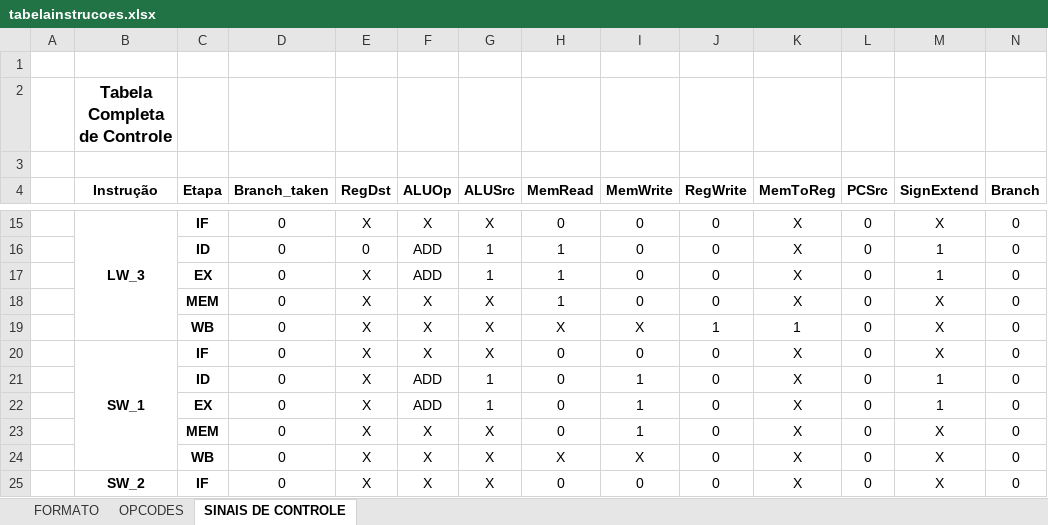
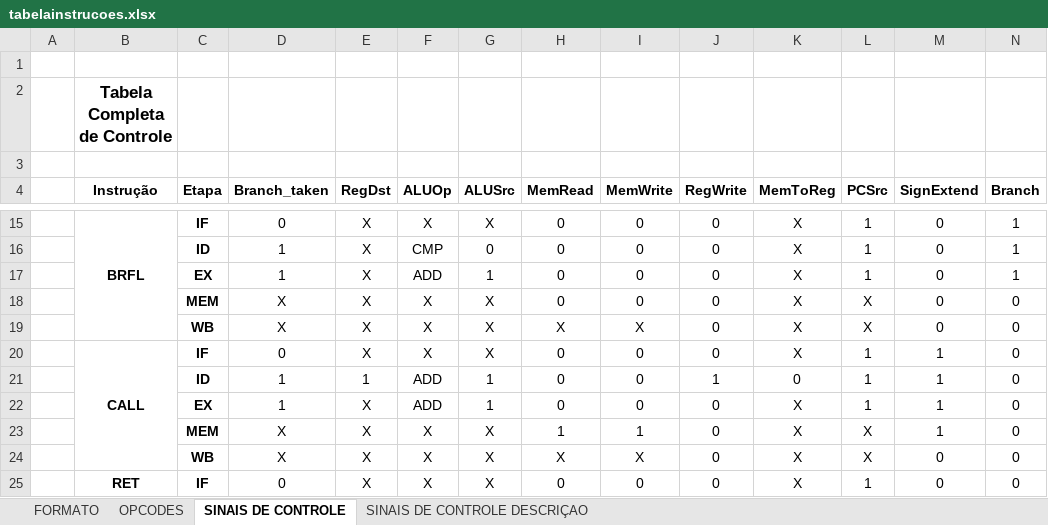
Before and after one commit to JoseRaimundo27/Processador, an Excel workbook: tabelainstrucoes.xlsx, sheet SINAIS DE CONTROLE, drawn as a sheet; only a part is shown, gaps mark what is left out; values as stored, in another font and other column widths than the file's, no borders; removed rows and columns are numbered as before the commit, all else as after; the diff covers the shown part only; the diff names each change by its address in the sheet, - before the commit and + after, or states it on an @@ line.

```diff
--- a/tabelainstrucoes.xlsx (sheet SINAIS DE CONTROLE)
+++ b/tabelainstrucoes.xlsx (sheet SINAIS DE CONTROLE)
+sheet tab: SINAIS DE CONTROLE DESCRIÇAO
-B15 (Instrução): LW_3
+B15 (Instrução): BRFL
-L15 (PCSrc): 0
+L15 (PCSrc): 1
-M15 (SignExtend): X
+M15 (SignExtend): 0
-N15 (Branch): 0
+N15 (Branch): 1
-row 16:  |  | ID | 0 | 0 | ADD | 1 | 1 | 0 | 0 | X | 0 | 1 | 0
+row 16:  |  | ID | 1 | X | CMP | 0 | 0 | 0 | 0 | X | 1 | 0 | 1
-D17 (Branch_taken): 0
+D17 (Branch_taken): 1
-H17:H18 (MemRead): 1
+H17:H18 (MemRead): 0
-L17 (PCSrc): 0
+L17 (PCSrc): 1
-M17 (SignExtend): 1
+M17 (SignExtend): 0
-N17 (Branch): 0
+N17 (Branch): 1
-D18:D19 (Branch_taken): 0
+D18:D19 (Branch_taken): X
-L18:L19 (PCSrc): 0
+L18:L19 (PCSrc): X
-M18:M19 (SignExtend): X
+M18:M19 (SignExtend): 0
-J19 (RegWrite): 1
+J19 (RegWrite): 0
-K19 (MemToReg): 1
+K19 (MemToReg): X
-B20 (Instrução): SW_1
+B20 (Instrução): CALL
-L20:L22 (PCSrc): 0
+L20:L22 (PCSrc): 1
-M20 (SignExtend): X
+M20 (SignExtend): 1
-D21:D22 (Branch_taken): 0
+D21:D22 (Branch_taken): 1
-E21 (RegDst): X
+E21 (RegDst): 1
-I21:I22 (MemWrite): 1
+I21:I22 (MemWrite): 0
-J21 (RegWrite): 0
+J21 (RegWrite): 1
-K21 (MemToReg): X
+K21 (MemToReg): 0
-D23:D24 (Branch_taken): 0
+D23:D24 (Branch_taken): X
-H23 (MemRead): 0
+H23 (MemRead): 1
-L23:L24 (PCSrc): 0
+L23:L24 (PCSrc): X
-M23 (SignExtend): X
+M23 (SignExtend): 1
-M24:M25 (SignExtend): X
+M24:M25 (SignExtend): 0
-B25 (Instrução): SW_2
+B25 (Instrução): RET
-L25 (PCSrc): 0
+L25 (PCSrc): 1
```
Also changed, not shown: 2 added rows, 2 removed rows and 62 edited cells elsewhere in this sheet.
